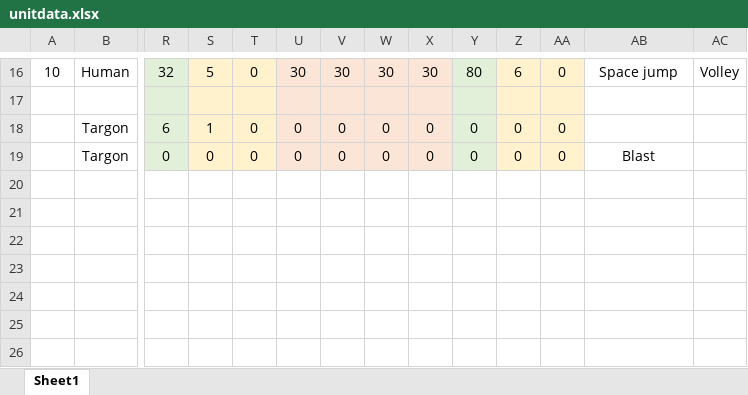
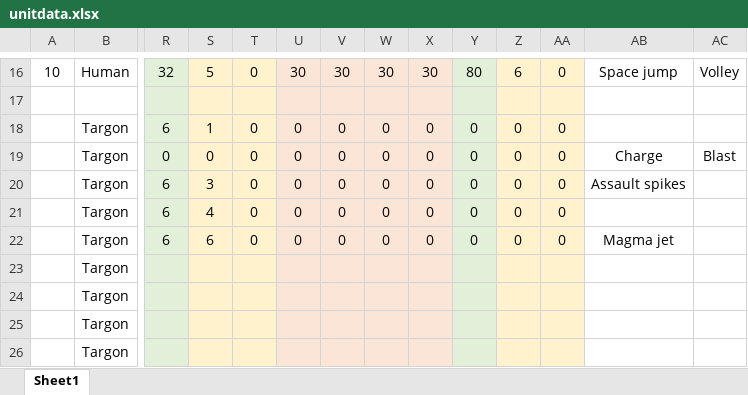
Before and after one commit to alexliuhust/SifiWarChess, an Excel workbook: unitdata.xlsx, sheet Sheet1, drawn as a sheet; only a part is shown, gaps mark what is left out; values as stored, in another font and other column widths than the file's, no borders; rows hold the shown columns only; the diff names each change by its address in the sheet, - before the commit and + after, or states it on an @@ line.

```diff
--- a/unitdata.xlsx (sheet Sheet1)
+++ b/unitdata.xlsx (sheet Sheet1)
-AB19: Blast
+AB19: Charge
-AC19: (empty)
+AC19: Blast
+row 20:  | Targon | 6 | 3 | 0 | 0 | 0 | 0 | 0 | 0 | 0 | 0 | Assault spikes
+row 21:  | Targon | 6 | 4 | 0 | 0 | 0 | 0 | 0 | 0 | 0 | 0
+row 22:  | Targon | 6 | 6 | 0 | 0 | 0 | 0 | 0 | 0 | 0 | 0 | Magma jet
+row 23:  | Targon
+row 24:  | Targon
+row 25:  | Targon
+row 26:  | Targon
```
Also changed, not shown: skilldata.xlsx.
